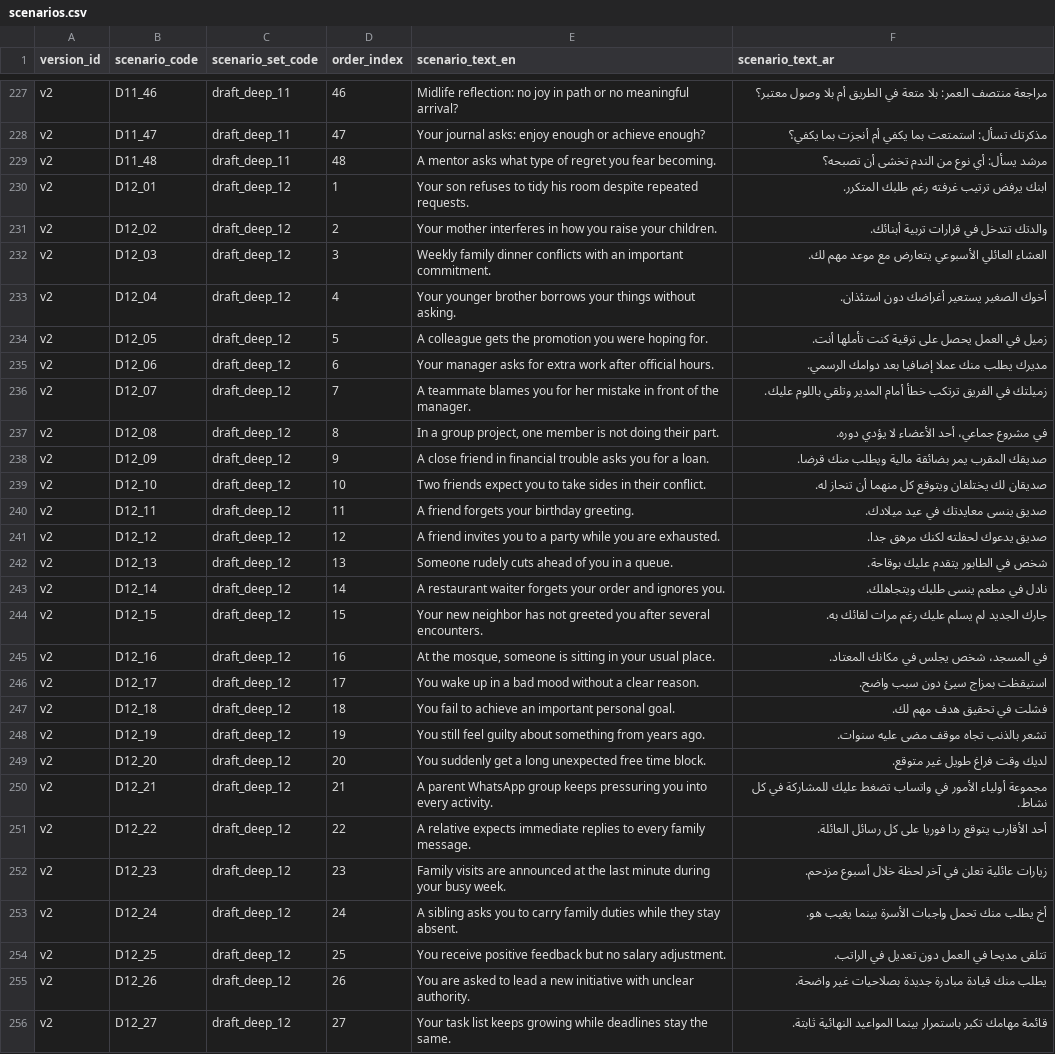
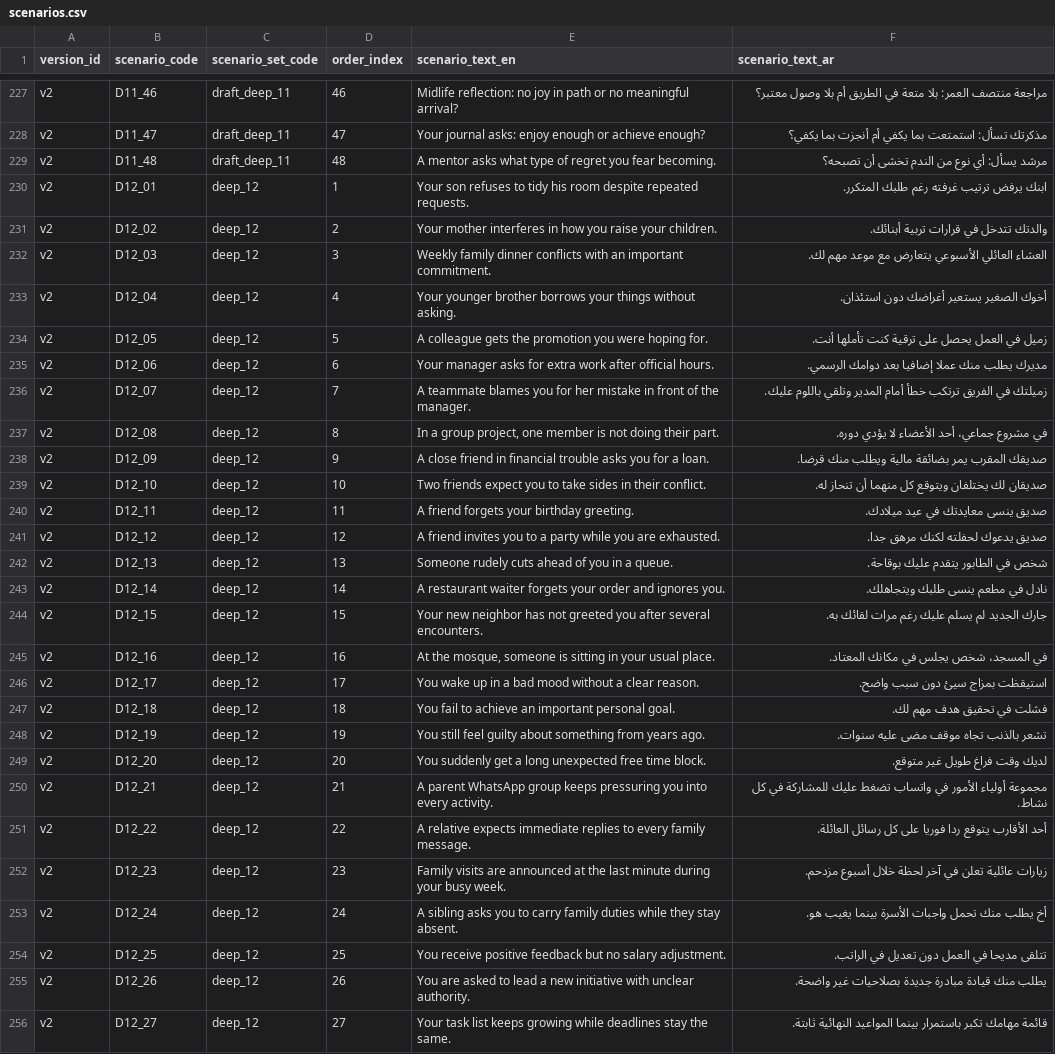
Before and after one commit to hasimam/PersonaApp, a CSV file: backend/seed/scenarios.csv, drawn as a sheet; only a part is shown, gaps mark what is left out; the diff covers the shown part only; the diff names each change by its address in the sheet, - before the commit and + after, or states it on an @@ line.

Commit message:
Promote deep_12 set and rebalance production weights

```diff
--- a/backend/seed/scenarios.csv
+++ b/backend/seed/scenarios.csv
-C230:C256 (scenario_set_code): draft_deep_12
+C230:C256 (scenario_set_code): deep_12
```
Also changed, not shown: 21 edited cells elsewhere in this file, backend/seed/drafts/deep_12_option_weights_v2.csv, backend/seed/option_weights.csv, 2 other files.
